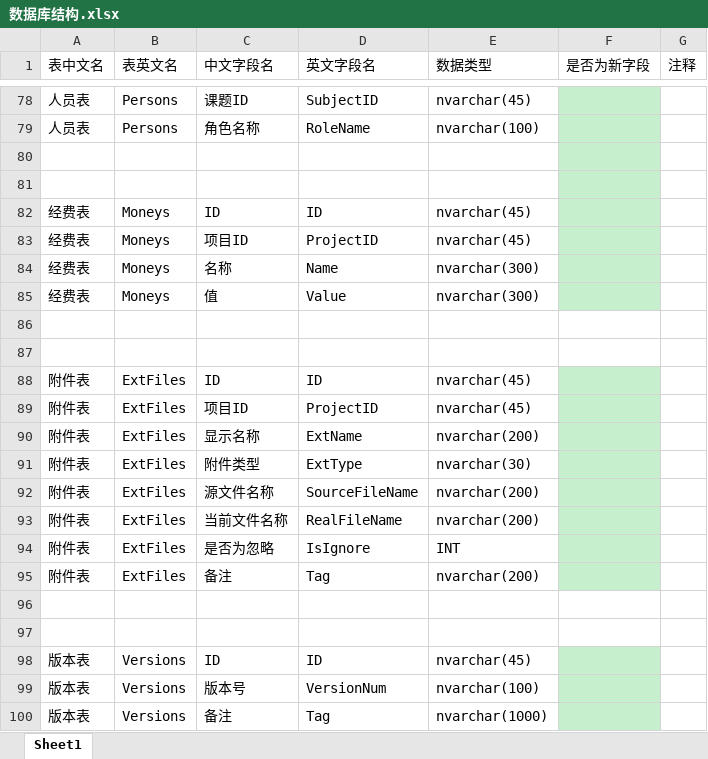
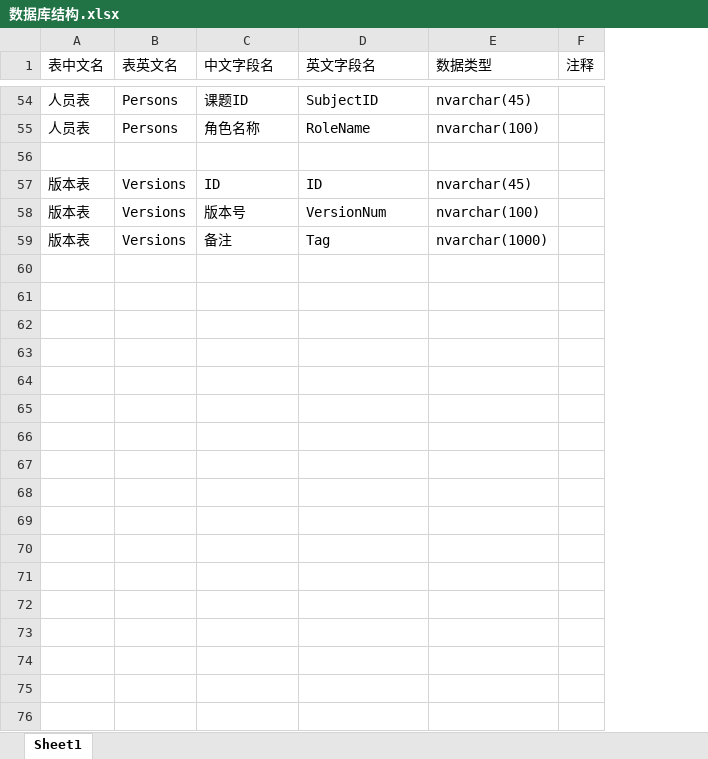
Before and after one commit to wcss2010/PublicReporter, an Excel workbook: Code/ProjectSocialFundPlugin/数据库结构.xlsx, sheet Sheet1, drawn as a sheet; only a part is shown, gaps mark what is left out; values as stored, in another font and other column widths than the file's, no borders; removed rows and columns are numbered as before the commit, all else as after; the diff covers the shown part only; the diff names each change by its address in the sheet, - before the commit and + after, or states it on an @@ line.

```diff
--- a/Code/ProjectSocialFundPlugin/数据库结构.xlsx (sheet Sheet1)
+++ b/Code/ProjectSocialFundPlugin/数据库结构.xlsx (sheet Sheet1)
-column F (是否为新字段), empty
-row 81: (empty)
-row 82: 经费表 | Moneys | ID | ID | nvarchar(45)
-row 83: 经费表 | Moneys | 项目ID | ProjectID | nvarchar(45)
-row 84: 经费表 | Moneys | 名称 | Name | nvarchar(300)
-row 85: 经费表 | Moneys | 值 | Value | nvarchar(300)
-row 86: (empty)
-row 87: (empty)
-row 88: 附件表 | ExtFiles | ID | ID | nvarchar(45)
-row 89: 附件表 | ExtFiles | 项目ID | ProjectID | nvarchar(45)
-row 90: 附件表 | ExtFiles | 显示名称 | ExtName | nvarchar(200)
-row 91: 附件表 | ExtFiles | 附件类型 | ExtType | nvarchar(30)
-row 92: 附件表 | ExtFiles | 源文件名称 | SourceFileName | nvarchar(200)
-row 93: 附件表 | ExtFiles | 当前文件名称 | RealFileName | nvarchar(200)
-row 94: 附件表 | ExtFiles | 是否为忽略 | IsIgnore | INT
-row 95: 附件表 | ExtFiles | 备注 | Tag | nvarchar(200)
-row 96: (empty)
-row 97: (empty)
```
Also changed, not shown: 13 added rows, 37 removed rows and 47 edited cells elsewhere in this sheet.
